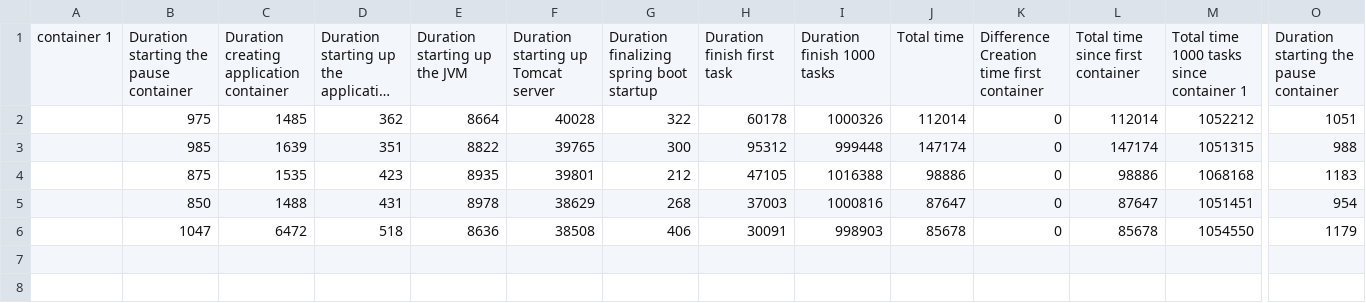
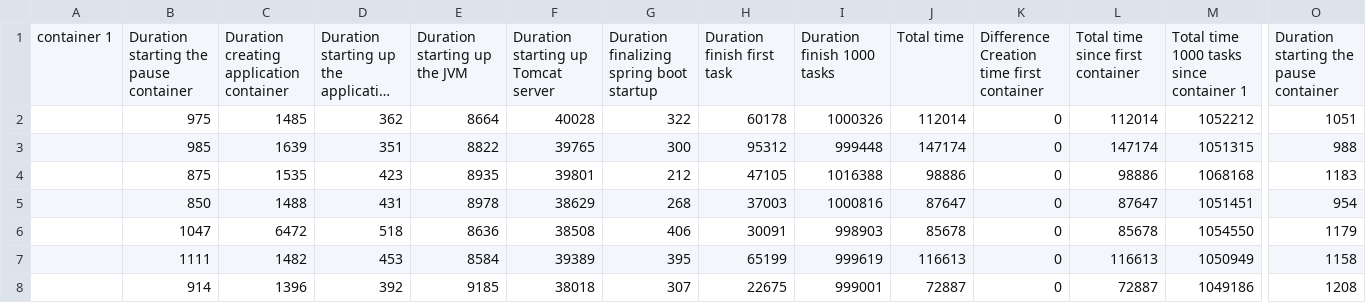
Before and after one commit to r0486682/scriptsworker, a CSV file: experimentsv2/abel/librarysharing/6container.csv, drawn as a sheet; only a part is shown, gaps mark what is left out; long unchanged cells end in …; rows hold the shown columns only; the diff names each change by its address in the sheet, - before the commit and + after, or states it on an @@ line.

```diff
--- a/experimentsv2/abel/librarysharing/6container.csv
+++ b/experimentsv2/abel/librarysharing/6container.csv
+row 7:  | 1111 | 1482 | 453 | 8584 | 39389 | 395 | 65199 | 999619 | 116613 | 0 | 116613 | 1050949 | 1158
+row 8:  | 914 | 1396 | 392 | 9185 | 38018 | 307 | 22675 | 999001 | 72887 | 0 | 72887 | 1049186 | 1208
```
Also changed, not shown: experimentsv2/imperative/librarysharing/1container.csv.
